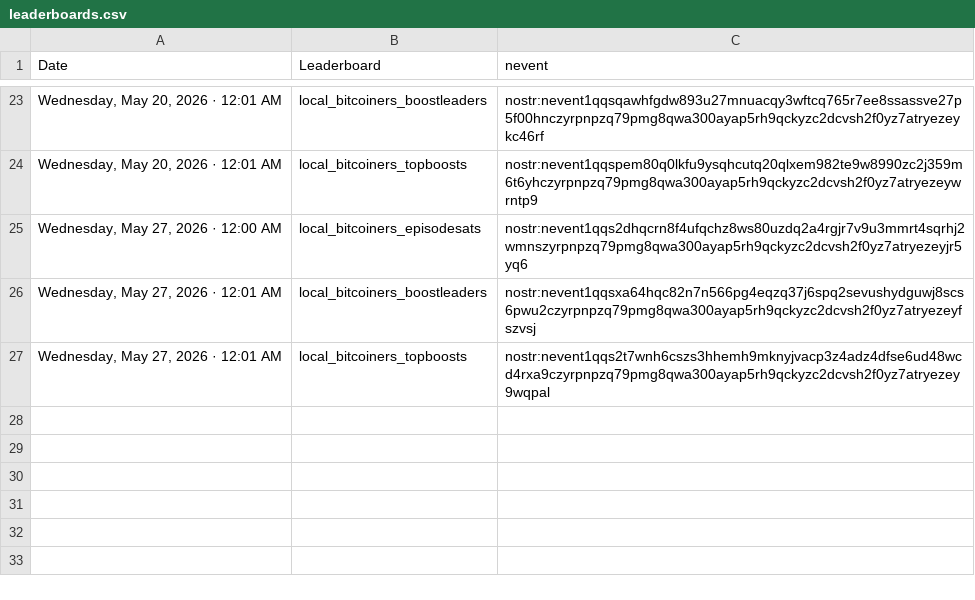
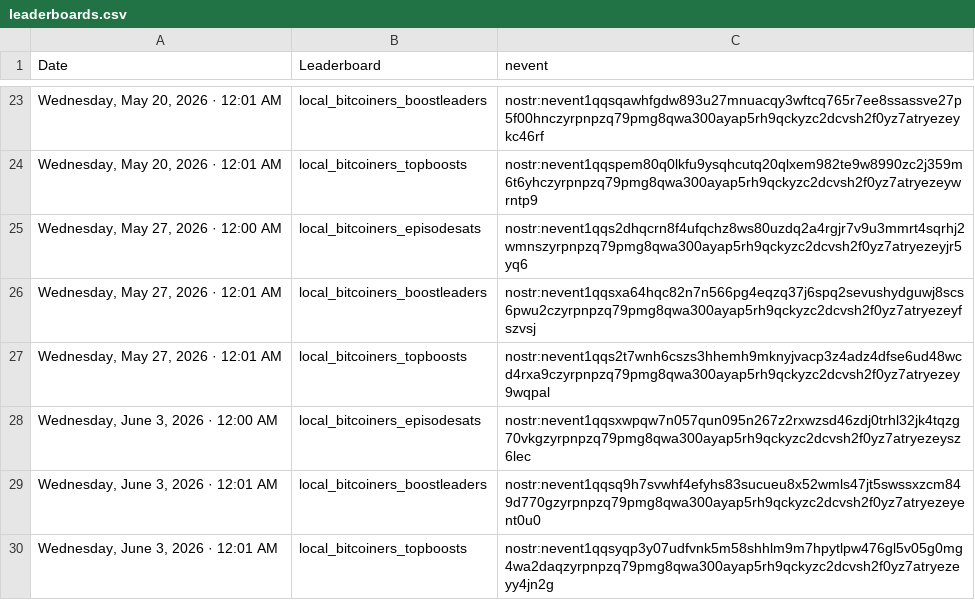
Before and after one commit to ChadFarrow/localbitcoiners, a CSV file: data/leaderboards.csv, drawn as a sheet; only a part is shown, gaps mark what is left out.

```diff
--- a/data/leaderboards.csv
+++ b/data/leaderboards.csv
@@ -27 +27,4 @@
 "Wednesday, May 27, 2026 · 12:01 AM",local_bitcoiners_topboosts,nostr:nevent1qqs2t7wnh6cszs3hhemh9mknyjvacp3z4adz4dfse6ud48wcd4rxa9czyrpnpzq79pmg8qwa300ayap5rh9qckyzc2dcvsh2f0yz7atryezey9wqpal
+"Wednesday, June 3, 2026 · 12:00 AM",local_bitcoiners_episodesats,nostr:nevent1qqsxwpqw7n057qun095n267z2rxwzsd46zdj0trhl32jk4tqzg70vkgzyrpnpzq79pmg8qwa300ayap5rh9qckyzc2dcvsh2f0yz7atryezeysz6lec
+"Wednesday, June 3, 2026 · 12:01 AM",local_bitcoiners_boostleaders,nostr:nevent1qqsq9h7svwhf4efyhs83sucueu8x52wmls47jt5swssxzcm849d770gzyrpnpzq79pmg8qwa300ayap5rh9qckyzc2dcvsh2f0yz7atryezeyent0u0
+"Wednesday, June 3, 2026 · 12:01 AM",local_bitcoiners_topboosts,nostr:nevent1qqsyqp3y07udfvnk5m58shhlm9m7hpytlpw476gl5v05g0mg4wa2daqzyrpnpzq79pmg8qwa300ayap5rh9qckyzc2dcvsh2f0yz7atryezeyy4jn2g
```
Also changed, not shown: data/fountain-api.csv, data/sats.csv, 3 other files.
